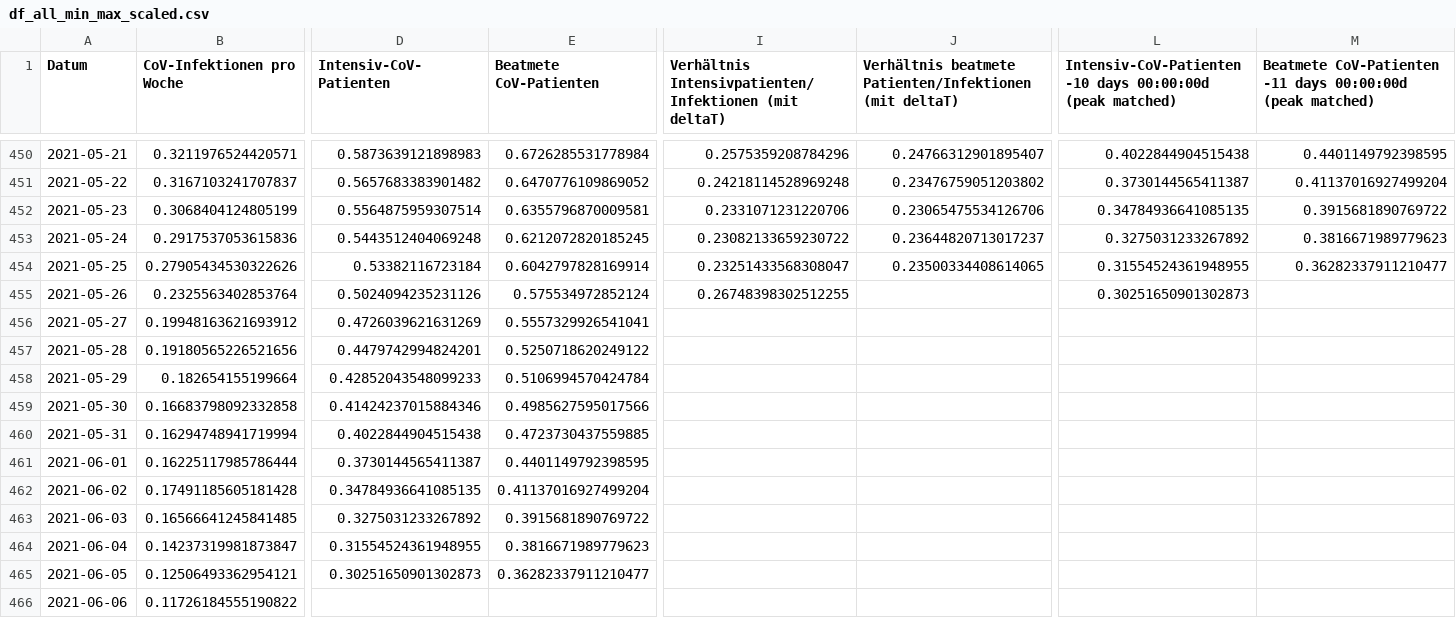
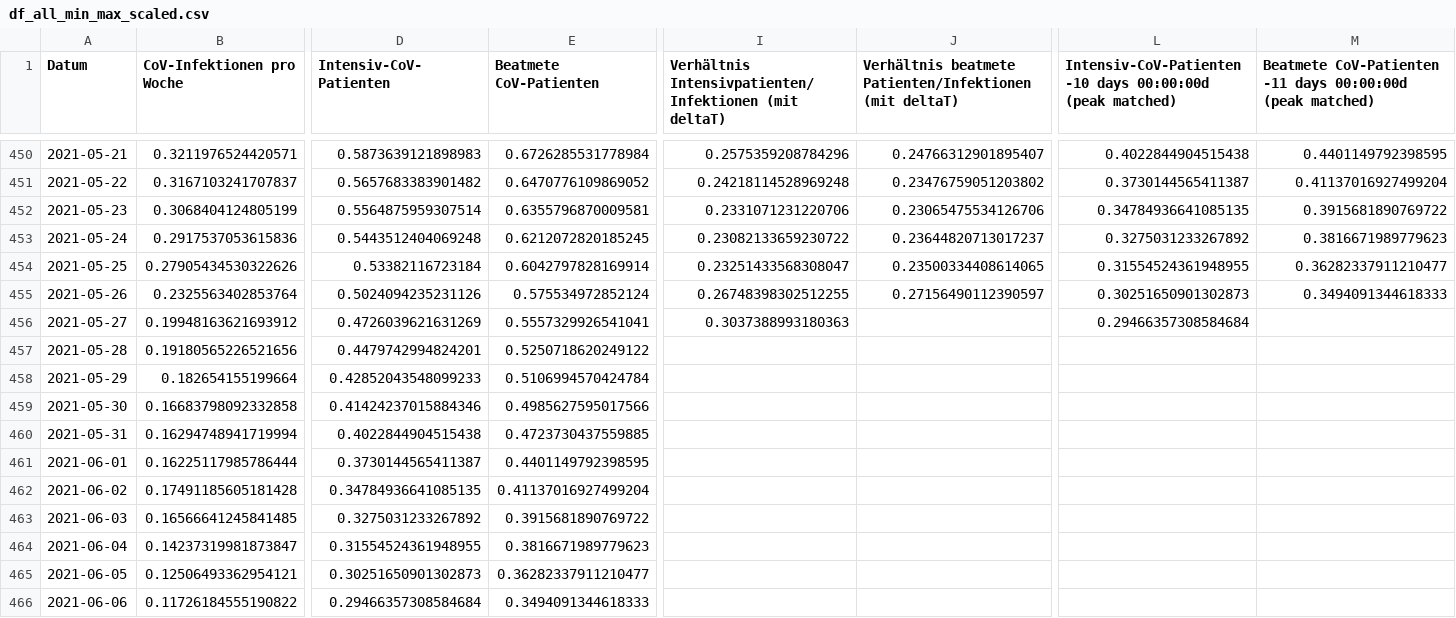
Before and after one commit to hodoi05/vaccinedata, a CSV file: data/df_all_min_max_scaled.csv, drawn as a sheet; only a part is shown, gaps mark what is left out; the diff names each change by its address in the sheet, - before the commit and + after, or states it on an @@ line.

```diff
--- a/data/df_all_min_max_scaled.csv
+++ b/data/df_all_min_max_scaled.csv
-J455: (empty)
+J455: 0.27156490112390597
-M455: (empty)
+M455: 0.3494091344618333
-I456: (empty)
+I456: 0.3037388993180363
-L456: (empty)
+L456: 0.29466357308584684
-D466 (Intensiv-CoV-Patienten): (empty)
+D466 (Intensiv-CoV-Patienten): 0.29466357308584684
-E466 (Beatmete CoV-Patienten): (empty)
+E466 (Beatmete CoV-Patienten): 0.3494091344618333
```
Also changed, not shown: data/df_all.csv, data/source/de-divi-bl/05.csv, 20 other files.
